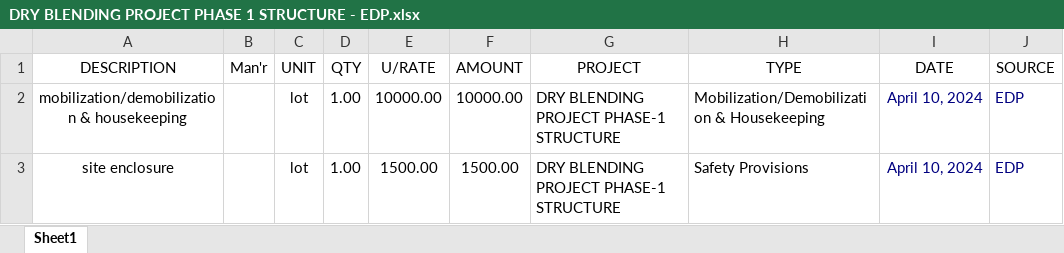
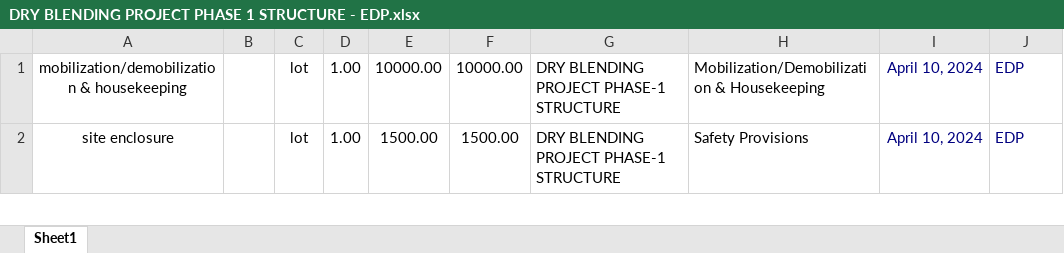
Before and after one commit to fctadena/tbmc-data-management, an Excel workbook: data/quotation_princing_analysis/DRY BLENDING PROJECT PHASE 1 STRUCTURE - EDP.xlsx, sheet Sheet1, drawn as a sheet; only a part is shown; values as stored, in another font and other column widths than the file's, no borders; the diff names each change by its address in the sheet, - before the commit and + after, or states it on an @@ line.

```diff
--- a/data/quotation_princing_analysis/DRY BLENDING PROJECT PHASE 1 STRUCTURE - EDP.xlsx (sheet Sheet1)
+++ b/data/quotation_princing_analysis/DRY BLENDING PROJECT PHASE 1 STRUCTURE - EDP.xlsx (sheet Sheet1)
-row 1: DESCRIPTION | Man'r | UNIT | QTY | U/RATE | AMOUNT | PROJECT | TYPE | DATE | SOURCE
```
Also changed, not shown: catch1/Catch-up plan summary Cleand & Transformed.xlsx, 24 other files.
